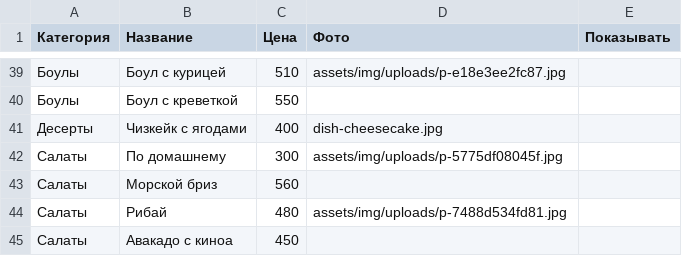
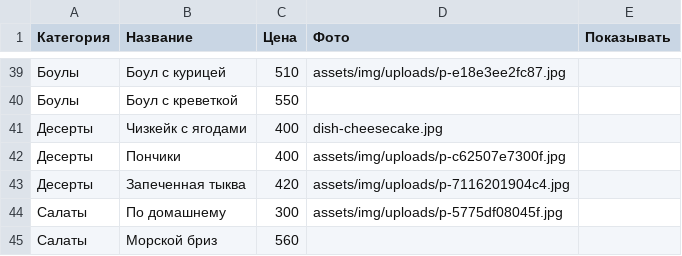
Before and after one commit to mogger112/ribay-steak-house, a CSV file: data/menu.csv, drawn as a sheet; only a part is shown, gaps mark what is left out; the shorter side is filled out with more unchanged rows; the diff names each change by its address in the sheet, - before the commit and + after, or states it on an @@ line.

Commit message:
Панель владельца: обновление меню

```diff
--- a/data/menu.csv
+++ b/data/menu.csv
+row 42: Десерты | Пончики | 400 | assets/img/uploads/p-c62507e7300f.jpg
+row 43: Десерты | Запеченная тыква | 420 | assets/img/uploads/p-7116201904c4.jpg
```
